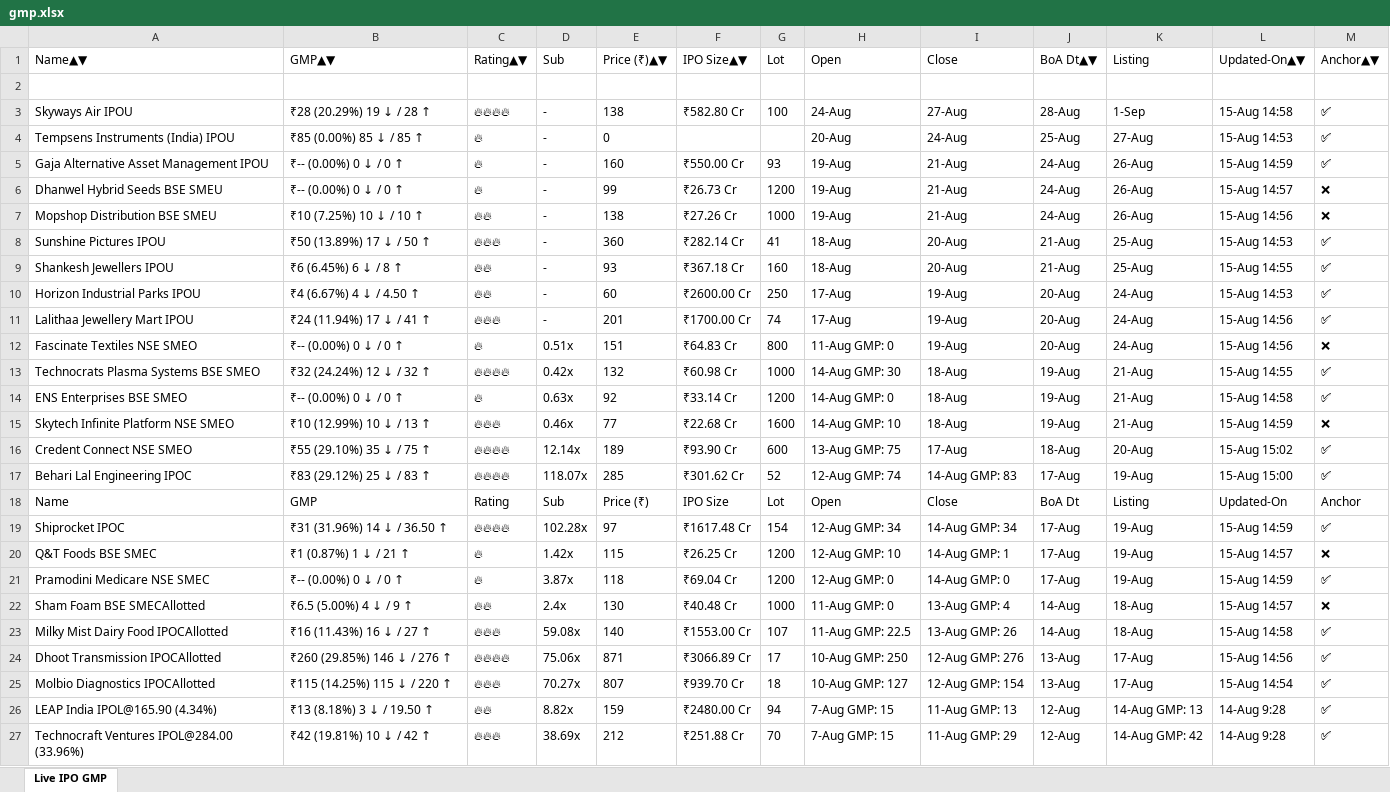
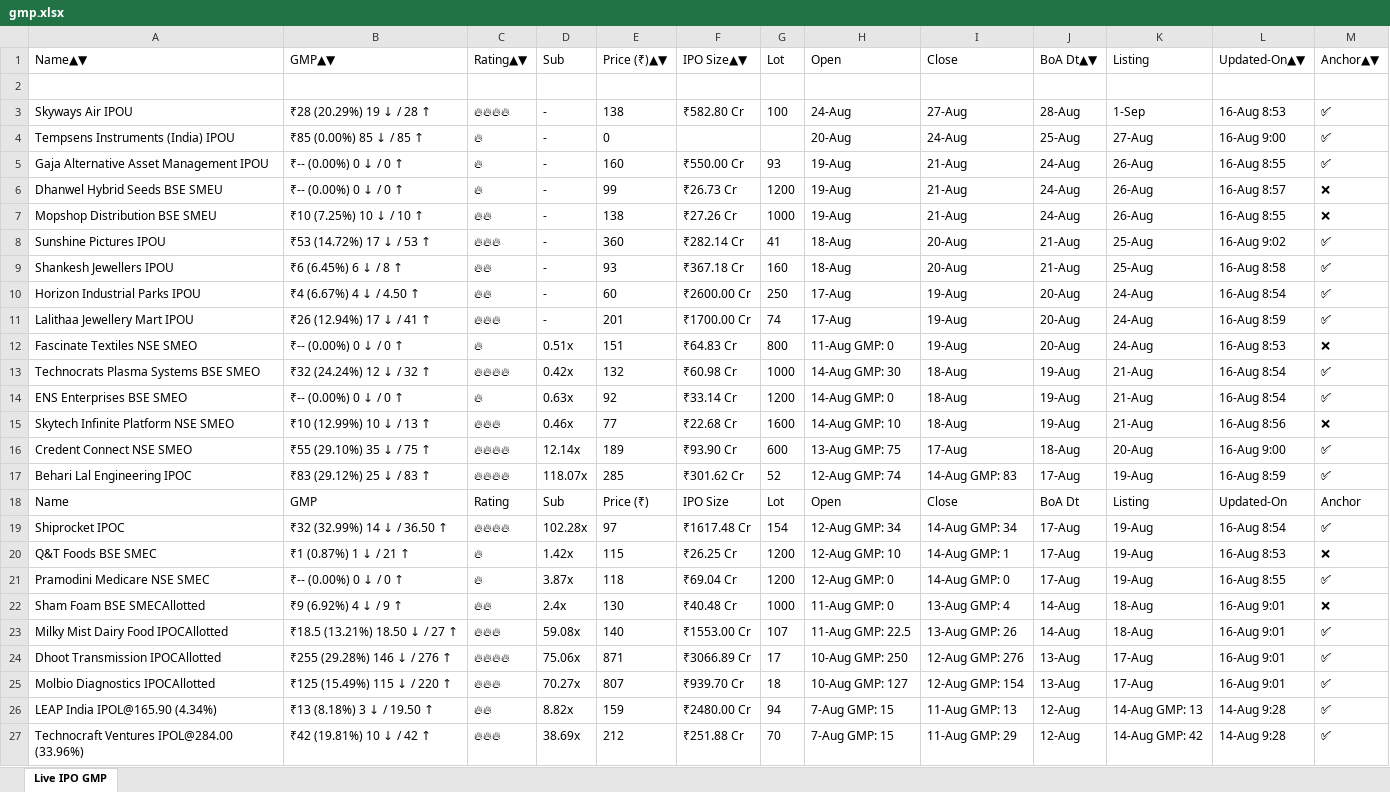
Before and after one commit to ayushpdkushwaha1/ipo-gmp-bot, an Excel workbook: files/gmp.xlsx, sheet Live IPO GMP, drawn as a sheet; only a part is shown; values as stored, in another font and other column widths than the file's, no borders; the diff names each change by its address in the sheet, - before the commit and + after, or states it on an @@ line.

```diff
--- a/files/gmp.xlsx (sheet Live IPO GMP)
+++ b/files/gmp.xlsx (sheet Live IPO GMP)
-L3: 15-Aug 14:58
+L3: 16-Aug 8:53
-L4: 15-Aug 14:53
+L4: 16-Aug 9:00
-L5: 15-Aug 14:59
+L5: 16-Aug 8:55
-L6: 15-Aug 14:57
+L6: 16-Aug 8:57
-L7: 15-Aug 14:56
+L7: 16-Aug 8:55
-B8: ₹50 (13.89%) 17 ↓ / 50 ↑
+B8: ₹53 (14.72%) 17 ↓ / 53 ↑
-L8: 15-Aug 14:53
+L8: 16-Aug 9:02
-L9: 15-Aug 14:55
+L9: 16-Aug 8:58
-L10: 15-Aug 14:53
+L10: 16-Aug 8:54
-B11: ₹24 (11.94%) 17 ↓ / 41 ↑
+B11: ₹26 (12.94%) 17 ↓ / 41 ↑
-L11: 15-Aug 14:56
+L11: 16-Aug 8:59
-L12: 15-Aug 14:56
+L12: 16-Aug 8:53
-L13: 15-Aug 14:55
+L13: 16-Aug 8:54
-L14: 15-Aug 14:58
+L14: 16-Aug 8:54
-L15: 15-Aug 14:59
+L15: 16-Aug 8:56
-L16: 15-Aug 15:02
+L16: 16-Aug 9:00
-L17: 15-Aug 15:00
+L17: 16-Aug 8:59
-B19: ₹31 (31.96%) 14 ↓ / 36.50 ↑
+B19: ₹32 (32.99%) 14 ↓ / 36.50 ↑
-L19: 15-Aug 14:59
+L19: 16-Aug 8:54
-L20: 15-Aug 14:57
+L20: 16-Aug 8:53
-L21: 15-Aug 14:59
+L21: 16-Aug 8:55
-B22: ₹6.5 (5.00%) 4 ↓ / 9 ↑
+B22: ₹9 (6.92%) 4 ↓ / 9 ↑
-L22: 15-Aug 14:57
+L22: 16-Aug 9:01
-B23: ₹16 (11.43%) 16 ↓ / 27 ↑
+B23: ₹18.5 (13.21%) 18.50 ↓ / 27 ↑
-L23: 15-Aug 14:58
+L23: 16-Aug 9:01
-B24: ₹260 (29.85%) 146 ↓ / 276 ↑
+B24: ₹255 (29.28%) 146 ↓ / 276 ↑
-L24: 15-Aug 14:56
+L24: 16-Aug 9:01
-B25: ₹115 (14.25%) 115 ↓ / 220 ↑
+B25: ₹125 (15.49%) 115 ↓ / 220 ↑
-L25: 15-Aug 14:54
+L25: 16-Aug 9:01
```
Also changed, not shown: files/Mainboard_IPOs.xlsx, files/SME_IPOs.xlsx, 2 other files.
